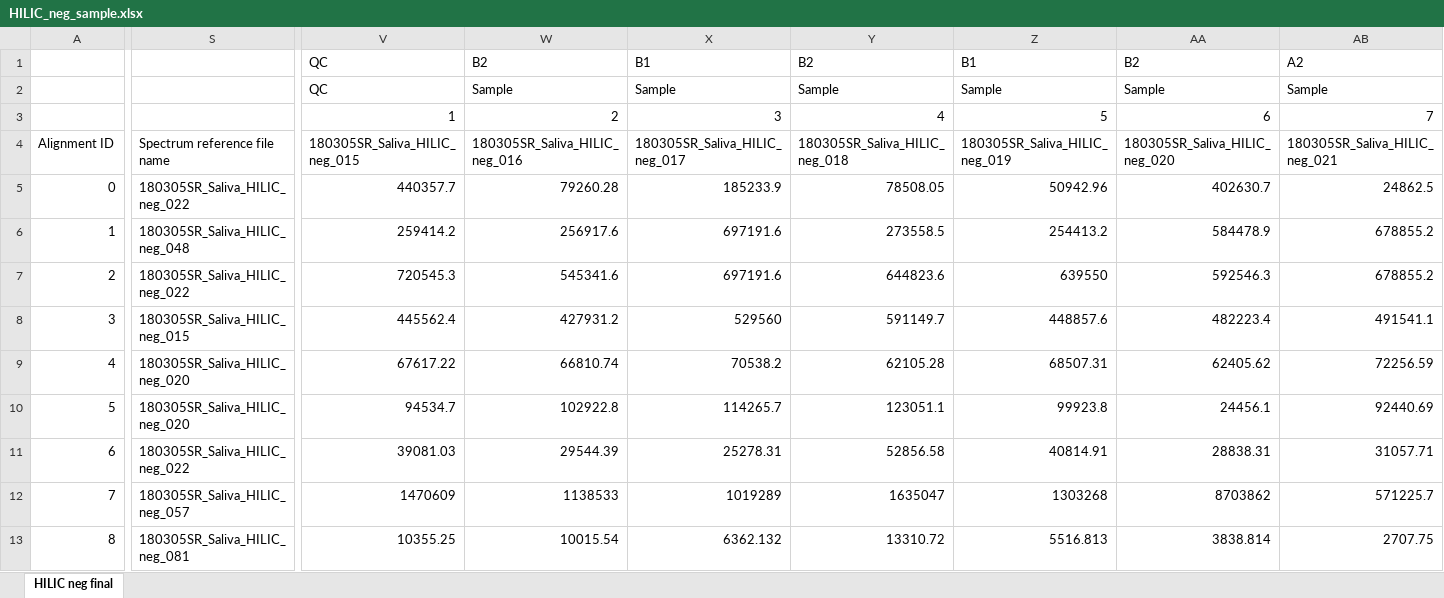
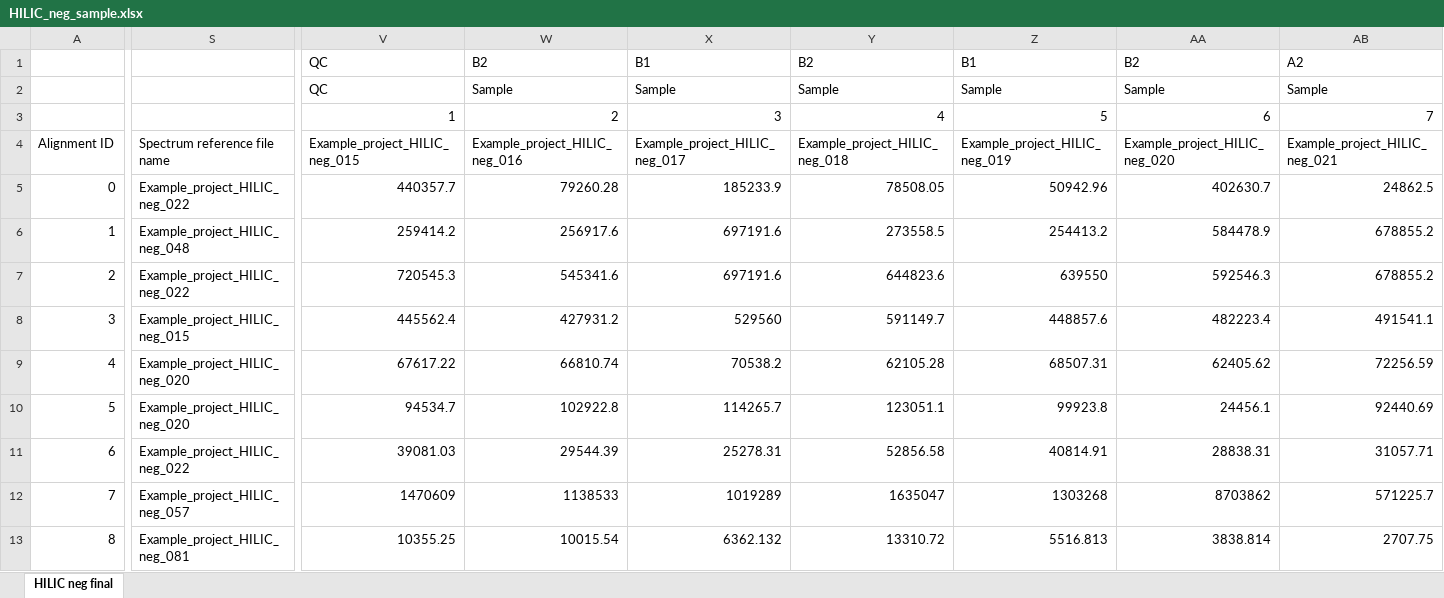
Before and after one commit to antonvsdata/notame, an Excel workbook: inst/extdata/HILIC_neg_sample.xlsx, sheet HILIC neg final, drawn as a sheet; only a part is shown, gaps mark what is left out; values as stored, in another font and other column widths than the file's, no borders; the diff covers the shown part only; the diff names each change by its address in the sheet, - before the commit and + after, or states it on an @@ line.

```diff
--- a/inst/extdata/HILIC_neg_sample.xlsx (sheet HILIC neg final)
+++ b/inst/extdata/HILIC_neg_sample.xlsx (sheet HILIC neg final)
-V4: 180305SR_Saliva_HILIC_neg_015
+V4: Example_project_HILIC_neg_015
-W4: 180305SR_Saliva_HILIC_neg_016
+W4: Example_project_HILIC_neg_016
-X4: 180305SR_Saliva_HILIC_neg_017
+X4: Example_project_HILIC_neg_017
-Y4: 180305SR_Saliva_HILIC_neg_018
+Y4: Example_project_HILIC_neg_018
-Z4: 180305SR_Saliva_HILIC_neg_019
+Z4: Example_project_HILIC_neg_019
-AA4: 180305SR_Saliva_HILIC_neg_020
+AA4: Example_project_HILIC_neg_020
-AB4: 180305SR_Saliva_HILIC_neg_021
+AB4: Example_project_HILIC_neg_021
-S5: 180305SR_Saliva_HILIC_neg_022
+S5: Example_project_HILIC_neg_022
-S6: 180305SR_Saliva_HILIC_neg_048
+S6: Example_project_HILIC_neg_048
-S7: 180305SR_Saliva_HILIC_neg_022
+S7: Example_project_HILIC_neg_022
-S8: 180305SR_Saliva_HILIC_neg_015
+S8: Example_project_HILIC_neg_015
-S9:S10: 180305SR_Saliva_HILIC_neg_020
+S9:S10: Example_project_HILIC_neg_020
-S11: 180305SR_Saliva_HILIC_neg_022
+S11: Example_project_HILIC_neg_022
-S12: 180305SR_Saliva_HILIC_neg_057
+S12: Example_project_HILIC_neg_057
-S13: 180305SR_Saliva_HILIC_neg_081
+S13: Example_project_HILIC_neg_081
```
Also changed, not shown: 226 edited cells elsewhere in this sheet, inst/extdata/HILIC_pos_sample.xlsx, inst/extdata/RP_neg_sample.xlsx, 7 other files.
